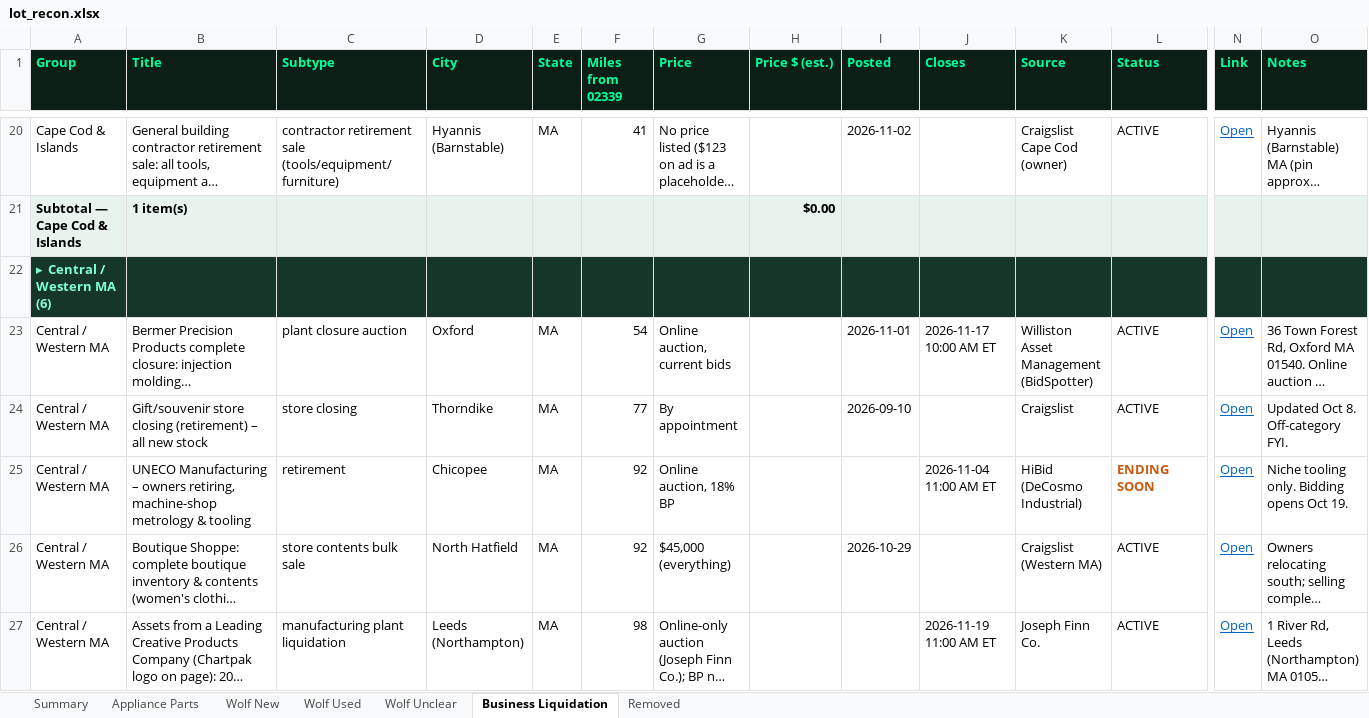
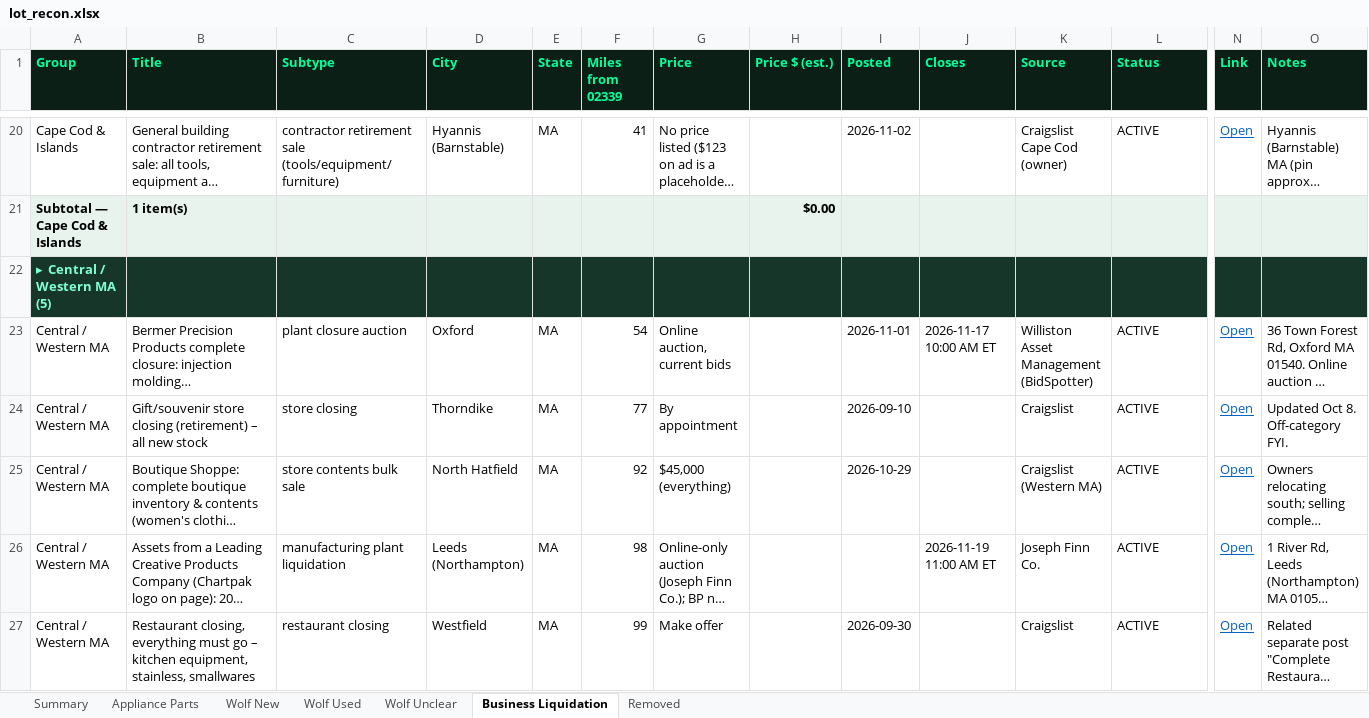
Before and after one commit to theequipmentpark/lot-recon, an Excel workbook: lot_recon.xlsx, sheet Business Liquidation, drawn as a sheet; only a part is shown, gaps mark what is left out; the shorter side is filled out with more unchanged rows; long unchanged cells end in …; values as stored, in another font and other column widths than the file's, no borders; rows hold the shown columns only; the diff covers the shown part only; the diff names each change by its address in the sheet, - before the commit and + after, or states it on an @@ line.

Commit message:
Watch 11/04 1pm: recheck, prune bl-039 UNECO (closed 11am)

```diff
--- a/lot_recon.xlsx (sheet Business Liquidation)
+++ b/lot_recon.xlsx (sheet Business Liquidation)
-A22 (Group): ▸ Central / Western MA (6)
+A22 (Group): ▸ Central / Western MA (5)
-row 25: Central / Western MA | UNECO Manufacturing – owners retiring, machine-shop metrology & tooling | retirement | Chicopee | MA | 92 | Online auction, 18% BP |  |  | 2026-11-04 11:00 AM ET | HiBid (DeCosmo Industrial) | ENDING SOON | Open | Niche tooling only. Bidding opens Oct 19.
```
Also changed, not shown: 1 edited cell elsewhere in this sheet, sheet Removed, sheet Summary, 1 other file.
